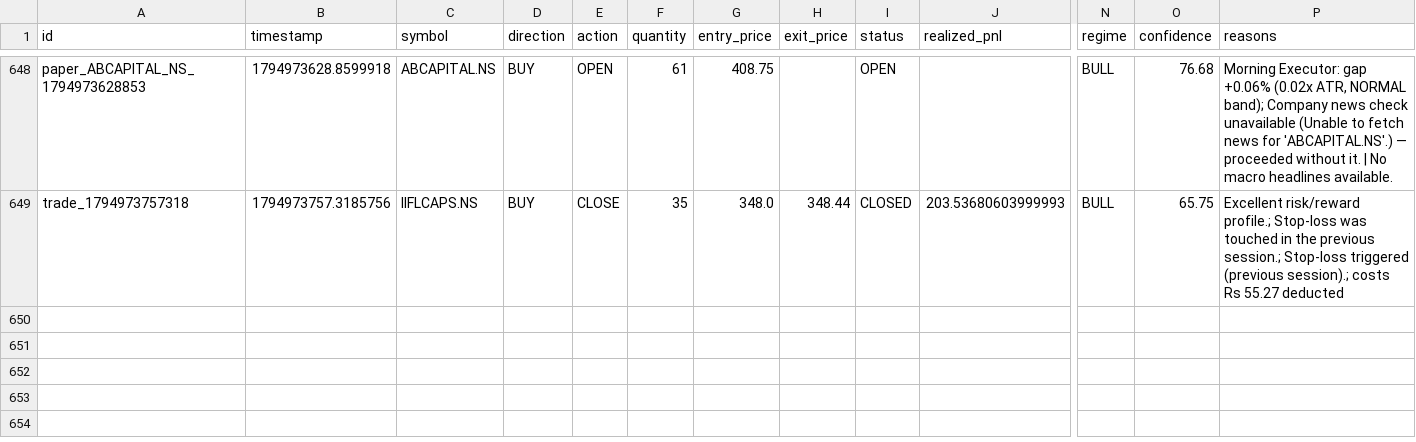
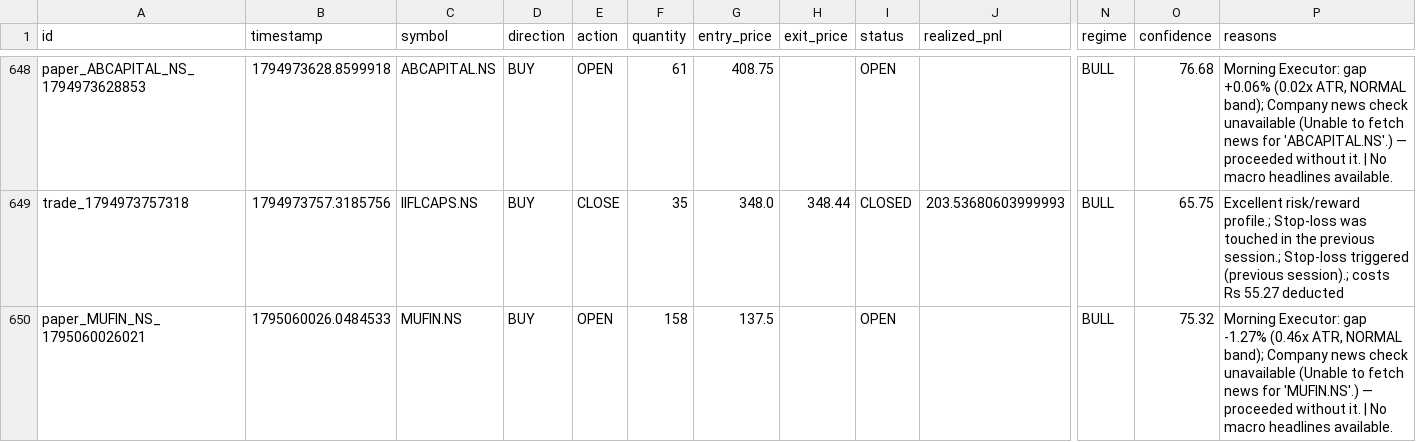
Before and after one commit to kkrsaini-engineer/Trade_testing, a CSV file: storage/trades/trades_master.csv, drawn as a sheet; only a part is shown, gaps mark what is left out; rows hold the shown columns only; the diff names each change by its address in the sheet, - before the commit and + after, or states it on an @@ line.

```diff
--- a/storage/trades/trades_master.csv
+++ b/storage/trades/trades_master.csv
+row 650: paper_MUFIN_NS_1795060026021 | 1795060026.0484533 | MUFIN.NS | BUY | OPEN | 158 | 137.5 |  | OPEN |  | BULL | 75.32 | Morning Executor: gap -1.27% (0.46x ATR, NORMAL band); Company news check unavailable (Unable to fetch news for 'MUFIN.NS'.) — proceeded without it. | No macro headlines available.
```
Also changed, not shown: 5 other files.
